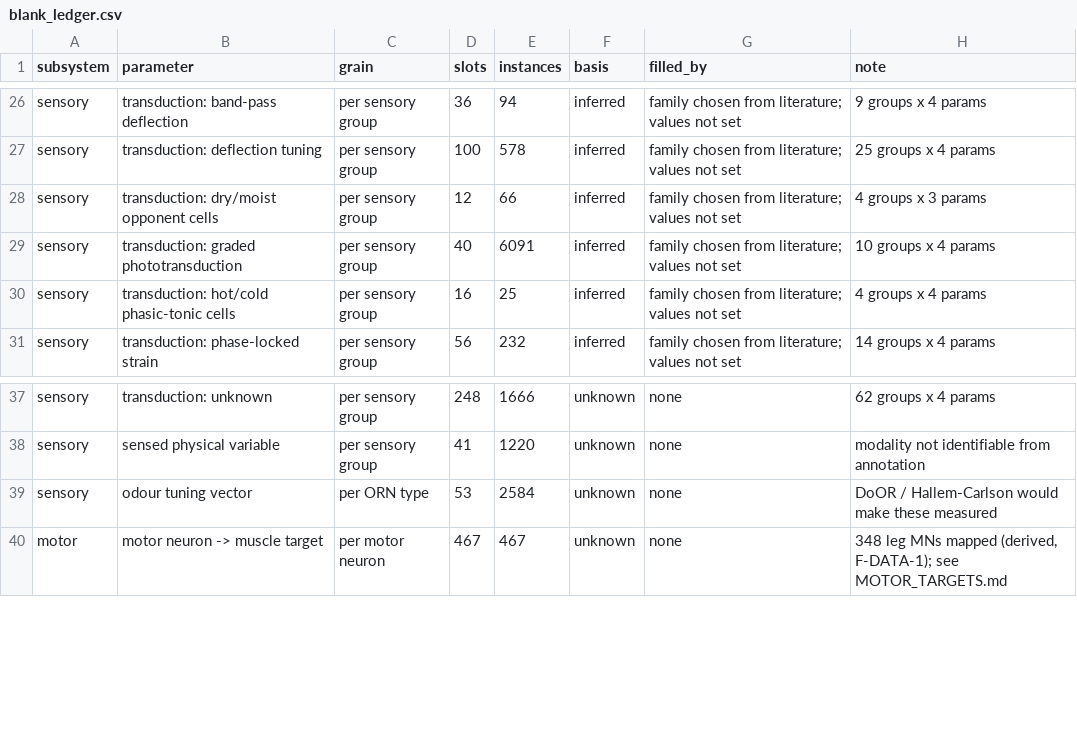
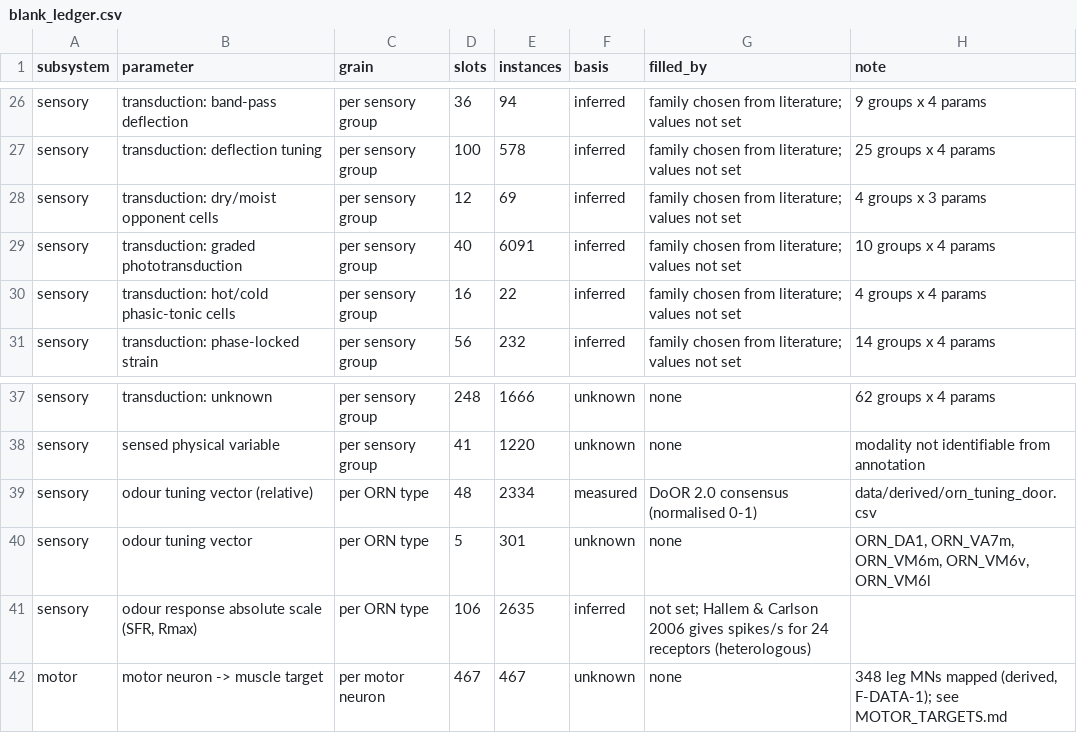
Before and after one commit to bengreff/fly-emulation, a CSV file: data/derived/blank_ledger.csv, drawn as a sheet; only a part is shown, gaps mark what is left out.

```diff
--- a/data/derived/blank_ledger.csv
+++ b/data/derived/blank_ledger.csv
@@ -27,5 +27,5 @@ sensory,transduction: band-pass deflection,per sensory group,36,94,inferred,fami
 sensory,transduction: deflection tuning,per sensory group,100,578,inferred,family chosen from literature; values not set,25 groups x 4 params
-sensory,transduction: dry/moist opponent cells,per sensory group,12,66,inferred,family chosen from literature; values not set,4 groups x 3 params
+sensory,transduction: dry/moist opponent cells,per sensory group,12,69,inferred,family chosen from literature; values not set,4 groups x 3 params
 sensory,transduction: graded phototransduction,per sensory group,40,6091,inferred,family chosen from literature; values not set,10 groups x 4 params
-sensory,transduction: hot/cold phasic-tonic cells,per sensory group,16,25,inferred,family chosen from literature; values not set,4 groups x 4 params
+sensory,transduction: hot/cold phasic-tonic cells,per sensory group,16,22,inferred,family chosen from literature; values not set,4 groups x 4 params
 sensory,transduction: phase-locked strain,per sensory group,56,232,inferred,family chosen from literature; values not set,14 groups x 4 params
@@ -38,3 +38,5 @@ sensory,transduction: unknown,per sensory group,248,1666,unknown,none,62 groups
 sensory,sensed physical variable,per sensory group,41,1220,unknown,none,modality not identifiable from annotation
-sensory,odour tuning vector,per ORN type,53,2584,unknown,none,DoOR / Hallem-Carlson would make these measured
+sensory,odour tuning vector (relative),per ORN type,48,2334,measured,DoOR 2.0 consensus (normalised 0-1),data/derived/orn_tuning_door.csv
+sensory,odour tuning vector,per ORN type,5,301,unknown,none,"ORN_DA1, ORN_VA7m, ORN_VM6m, ORN_VM6v, ORN_VM6l"
+sensory,"odour response absolute scale (SFR, Rmax)",per ORN type,106,2635,inferred,not set; Hallem & Carlson 2006 gives spikes/s for 24 receptors (heterologous),
 motor,motor neuron -> muscle target,per motor neuron,467,467,unknown,none,"348 leg MNs mapped (derived, F-DATA-1); see MOTOR_TARGETS.md"
```
Also changed, not shown: data/derived/sensory_census.csv, 7 other files.
